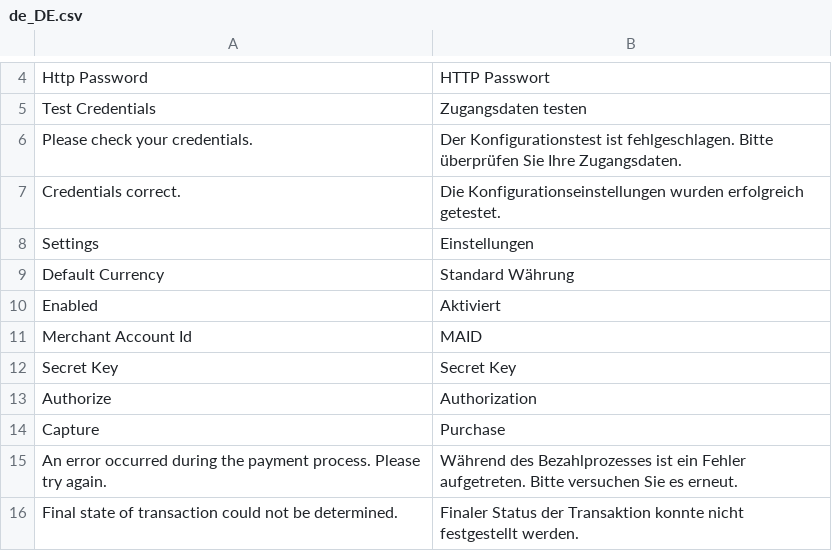
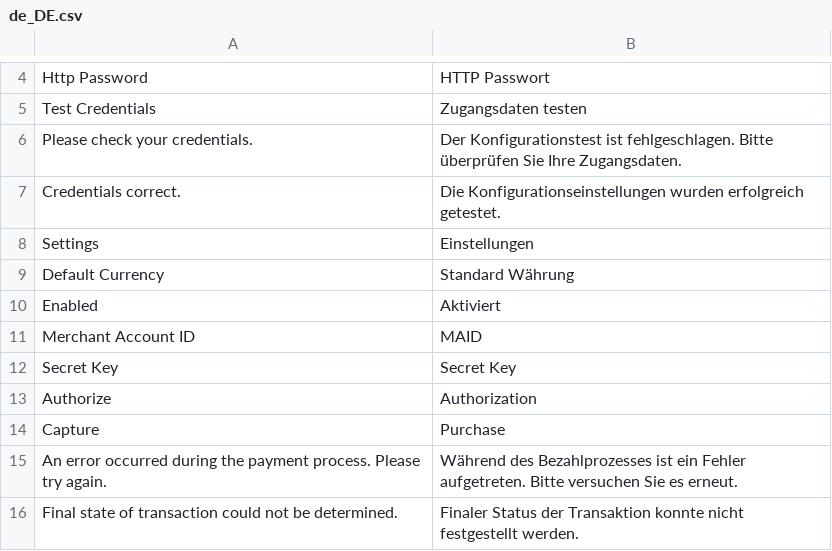
Before and after one commit to wirecard/magento2-ee, a CSV file: i18n/de_DE.csv, drawn as a sheet; only a part is shown, gaps mark what is left out.

```diff
--- a/i18n/de_DE.csv
+++ b/i18n/de_DE.csv
@@ -10,3 +10,3 @@
 "Enabled","Aktiviert"
-"Merchant Account Id","MAID"
+"Merchant Account ID","MAID"
 "Secret Key","Secret Key"
```
Also changed, not shown: i18n/en_US.csv, i18n/id_ID.csv, 4 other files.
